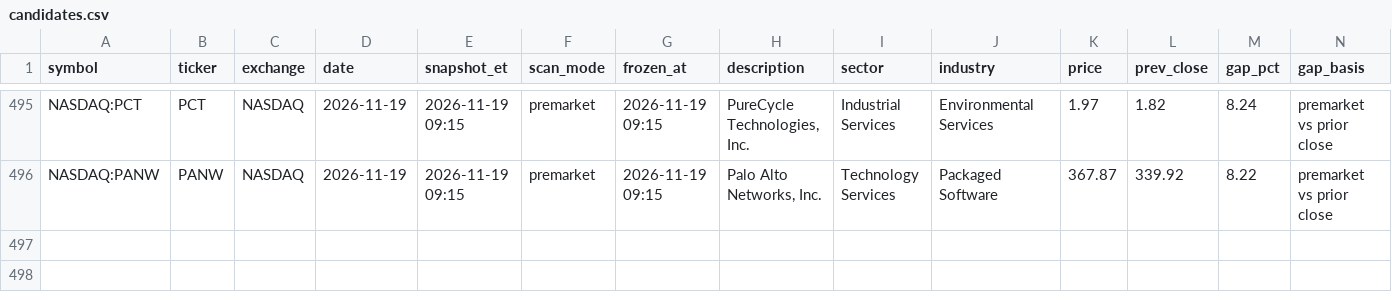
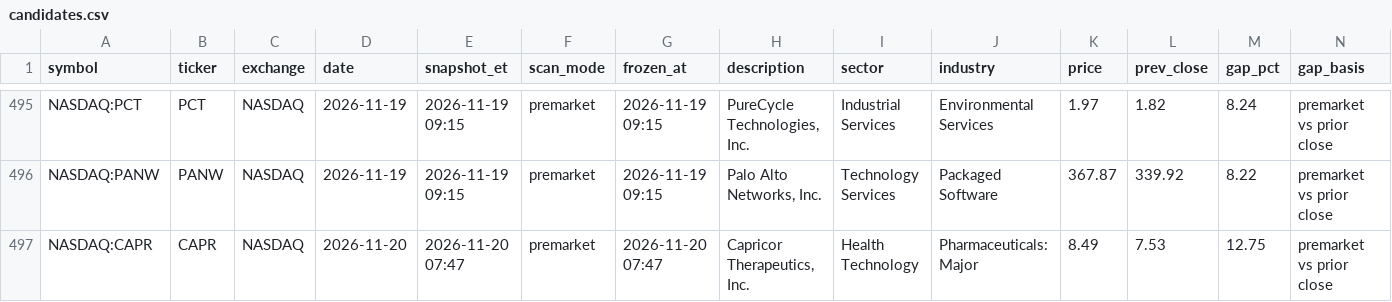
Before and after one commit to intothecosmos/episodic-pivots, a CSV file: data/candidates.csv, drawn as a sheet; only a part is shown, gaps mark what is left out; rows hold the shown columns only; the diff names each change by its address in the sheet, - before the commit and + after, or states it on an @@ line.

```diff
--- a/data/candidates.csv
+++ b/data/candidates.csv
+row 497: NASDAQ:CAPR | CAPR | NASDAQ | 2026-11-20 | 2026-11-20 07:47 | premarket | 2026-11-20 07:47 | Capricor Therapeutics, Inc. | Health Technology | Pharmaceuticals: Major | 8.49 | 7.53 | 12.75 | premarket vs prior close
```
Also changed, not shown: 5 other files.
